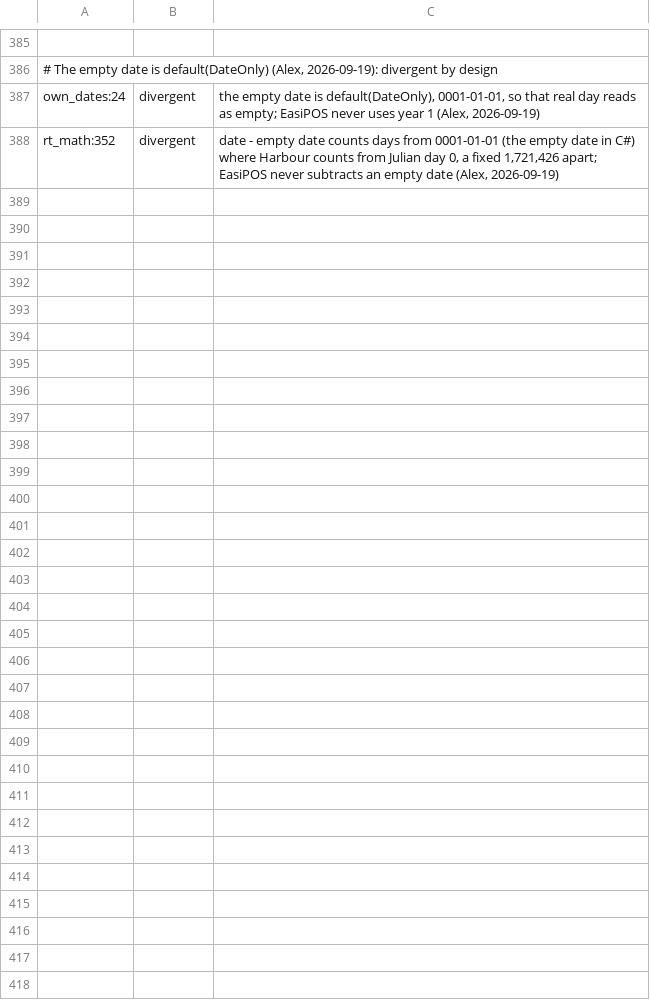
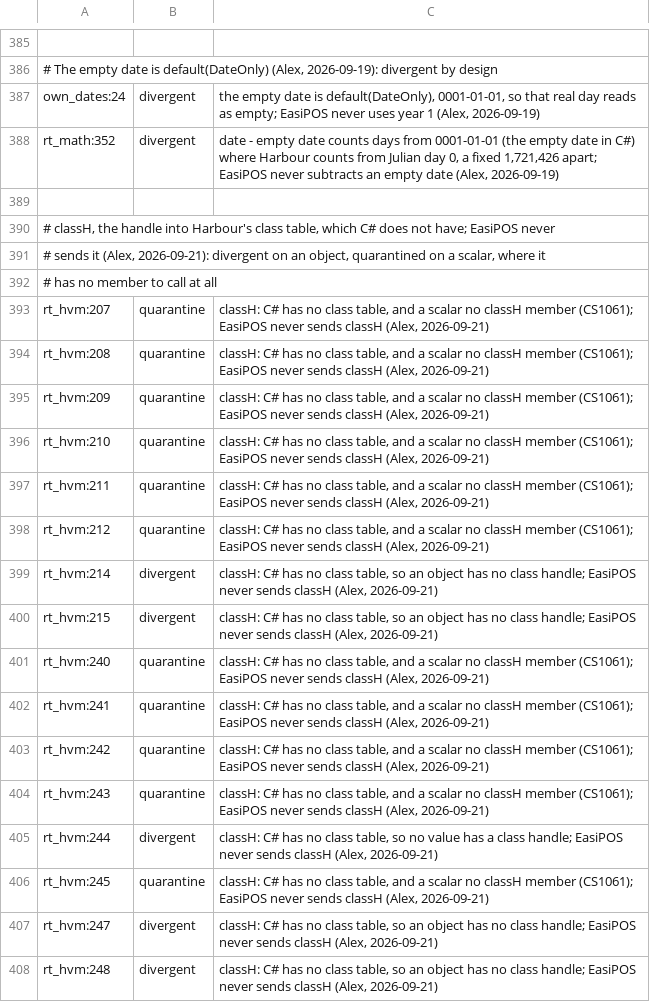
Before and after one commit to ankerdata/harbour-3.2.0core, a TSV file: src/transpiler/rtltest/rulings.tsv, drawn as a sheet; only a part is shown, gaps mark what is left out; the diff names each change by its address in the sheet, - before the commit and + after, or states it on an @@ line.

```diff
--- a/src/transpiler/rtltest/rulings.tsv
+++ b/src/transpiler/rtltest/rulings.tsv
+row 389: (empty)
+row 390: # classH, the handle into Harbour's class table, which C# does not have; EasiPOS never
+row 391: # sends it (Alex, 2026-09-21): divergent on an object, quarantined on a scalar, where it
+row 392: # has no member to call at all
+row 393: rt_hvm:207 | quarantine | classH: C# has no class table, and a scalar no classH member (CS1061); EasiPOS never sends classH (Alex, 2026-09-21)
+row 394: rt_hvm:208 | quarantine | classH: C# has no class table, and a scalar no classH member (CS1061); EasiPOS never sends classH (Alex, 2026-09-21)
+row 395: rt_hvm:209 | quarantine | classH: C# has no class table, and a scalar no classH member (CS1061); EasiPOS never sends classH (Alex, 2026-09-21)
+row 396: rt_hvm:210 | quarantine | classH: C# has no class table, and a scalar no classH member (CS1061); EasiPOS never sends classH (Alex, 2026-09-21)
+row 397: rt_hvm:211 | quarantine | classH: C# has no class table, and a scalar no classH member (CS1061); EasiPOS never sends classH (Alex, 2026-09-21)
+row 398: rt_hvm:212 | quarantine | classH: C# has no class table, and a scalar no classH member (CS1061); EasiPOS never sends classH (Alex, 2026-09-21)
+row 399: rt_hvm:214 | divergent | classH: C# has no class table, so an object has no class handle; EasiPOS never sends classH (Alex, 2026-09-21)
+row 400: rt_hvm:215 | divergent | classH: C# has no class table, so an object has no class handle; EasiPOS never sends classH (Alex, 2026-09-21)
+row 401: rt_hvm:240 | quarantine | classH: C# has no class table, and a scalar no classH member (CS1061); EasiPOS never sends classH (Alex, 2026-09-21)
+row 402: rt_hvm:241 | quarantine | classH: C# has no class table, and a scalar no classH member (CS1061); EasiPOS never sends classH (Alex, 2026-09-21)
+row 403: rt_hvm:242 | quarantine | classH: C# has no class table, and a scalar no classH member (CS1061); EasiPOS never sends classH (Alex, 2026-09-21)
+row 404: rt_hvm:243 | quarantine | classH: C# has no class table, and a scalar no classH member (CS1061); EasiPOS never sends classH (Alex, 2026-09-21)
+row 405: rt_hvm:244 | divergent | classH: C# has no class table, so no value has a class handle; EasiPOS never sends classH (Alex, 2026-09-21)
+row 406: rt_hvm:245 | quarantine | classH: C# has no class table, and a scalar no classH member (CS1061); EasiPOS never sends classH (Alex, 2026-09-21)
+row 407: rt_hvm:247 | divergent | classH: C# has no class table, so an object has no class handle; EasiPOS never sends classH (Alex, 2026-09-21)
+row 408: rt_hvm:248 | divergent | classH: C# has no class table, so an object has no class handle; EasiPOS never sends classH (Alex, 2026-09-21)
```
Also changed, not shown: src/transpiler/rtltest/manifest.tsv, src/transpiler/rtltest/status.tsv, 9 other files.
